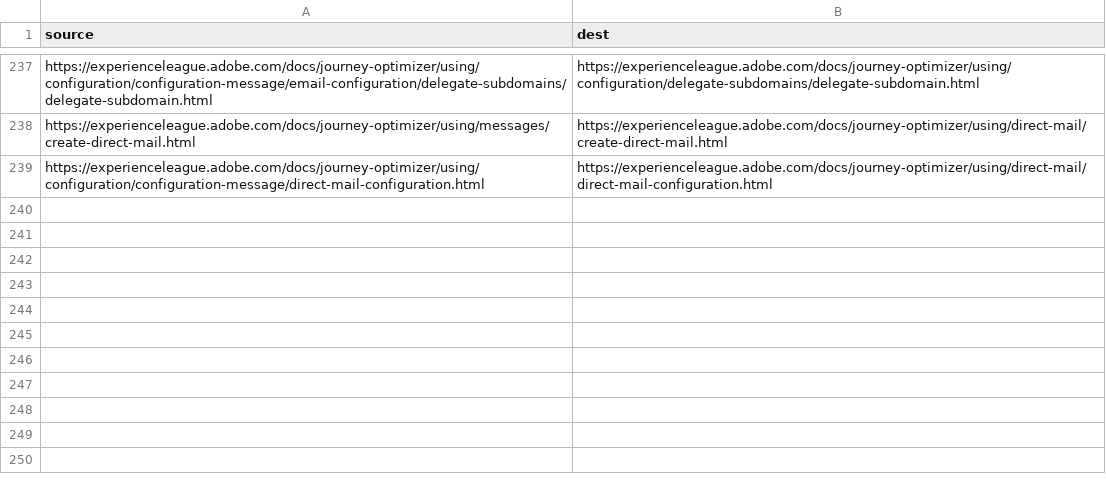
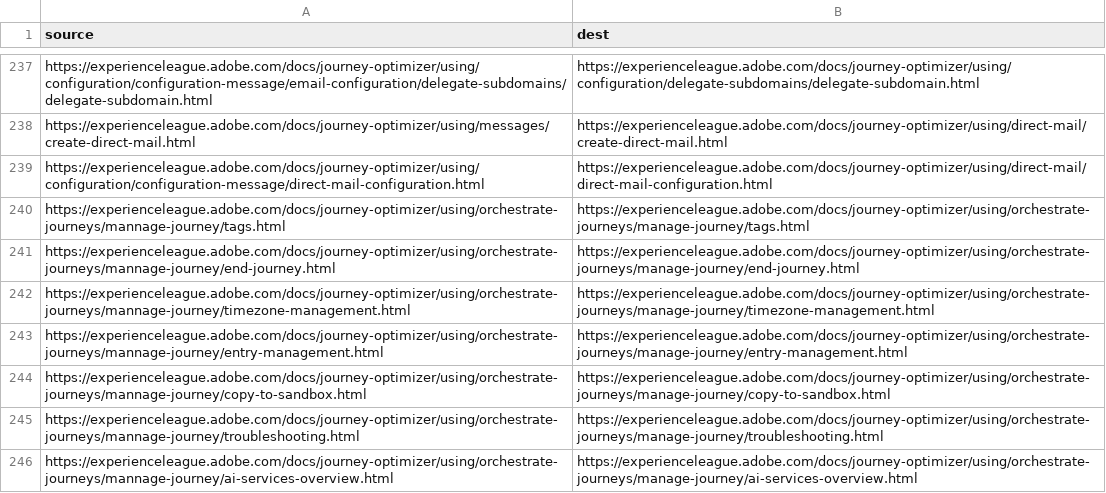
Before and after one commit to AdobeDocs/journey-optimizer.sv-SE, a CSV file: redirects.csv, drawn as a sheet; only a part is shown, gaps mark what is left out; the diff names each change by its address in the sheet, - before the commit and + after, or states it on an @@ line.

Commit message:
Sync non localizable files for core commit fc9d390f800491d2353f1a62a43f162d74904dc4

```diff
--- a/redirects.csv
+++ b/redirects.csv
+row 240: https://experienceleague.adobe.com/docs/journey-optimizer/using/orchestrate-journeys/mannage-journey/tags.html | https://experienceleague.adobe.com/docs/journey-optimizer/using/orchestrate-journeys/manage-journey/tags.html
+row 241: https://experienceleague.adobe.com/docs/journey-optimizer/using/orchestrate-journeys/mannage-journey/end-journey.html | https://experienceleague.adobe.com/docs/journey-optimizer/using/orchestrate-journeys/manage-journey/end-journey.html
+row 242: https://experienceleague.adobe.com/docs/journey-optimizer/using/orchestrate-journeys/mannage-journey/timezone-management.html | https://experienceleague.adobe.com/docs/journey-optimizer/using/orchestrate-journeys/manage-journey/timezone-management.html
+row 243: https://experienceleague.adobe.com/docs/journey-optimizer/using/orchestrate-journeys/mannage-journey/entry-management.html | https://experienceleague.adobe.com/docs/journey-optimizer/using/orchestrate-journeys/manage-journey/entry-management.html
+row 244: https://experienceleague.adobe.com/docs/journey-optimizer/using/orchestrate-journeys/mannage-journey/copy-to-sandbox.html | https://experienceleague.adobe.com/docs/journey-optimizer/using/orchestrate-journeys/manage-journey/copy-to-sandbox.html
+row 245: https://experienceleague.adobe.com/docs/journey-optimizer/using/orchestrate-journeys/mannage-journey/troubleshooting.html | https://experienceleague.adobe.com/docs/journey-optimizer/using/orchestrate-journeys/manage-journey/troubleshooting.html
+row 246: https://experienceleague.adobe.com/docs/journey-optimizer/using/orchestrate-journeys/mannage-journey/ai-services-overview.html | https://experienceleague.adobe.com/docs/journey-optimizer/using/orchestrate-journeys/manage-journey/ai-services-overview.html
```
